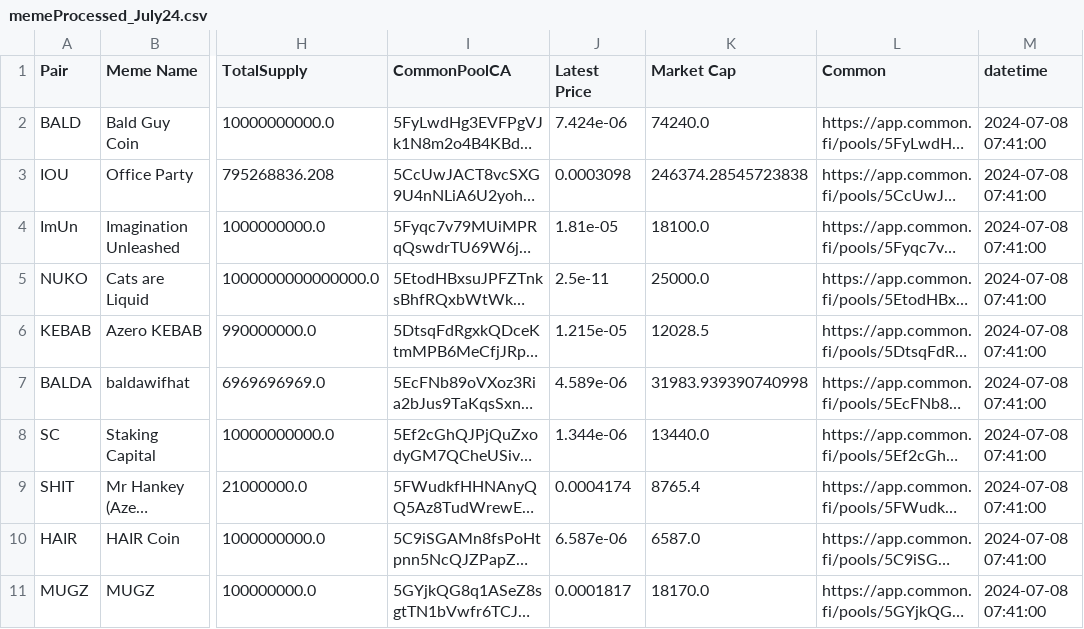
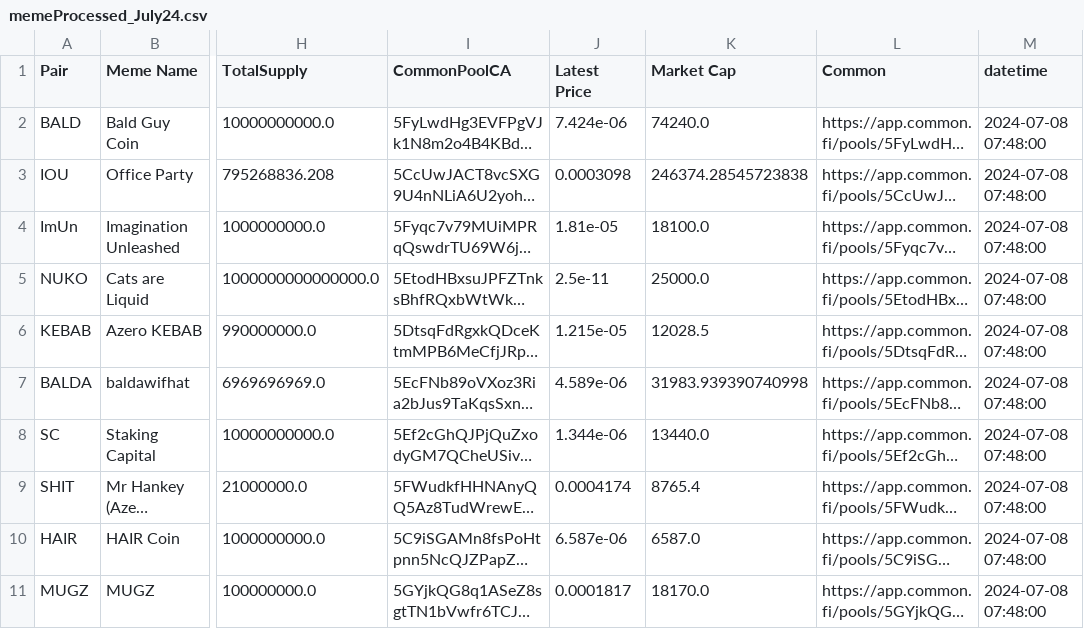
Before and after one commit to B4k469420/MADAlphaSummary, a CSV file: data/memeProcessed_July24.csv, drawn as a sheet; only a part is shown, gaps mark what is left out; long unchanged cells end in …; the diff names each change by its address in the sheet, - before the commit and + after, or states it on an @@ line.

Commit message:
Update memeProcessed_July24.csv

```diff
--- a/data/memeProcessed_July24.csv
+++ b/data/memeProcessed_July24.csv
-M2:M11 (datetime): 2024-07-08 07:41:00
+M2:M11 (datetime): 2024-07-08 07:48:00
```
